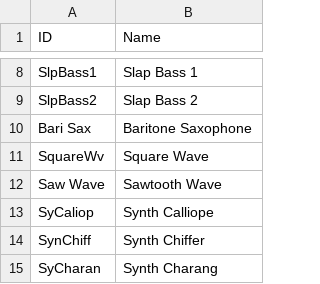
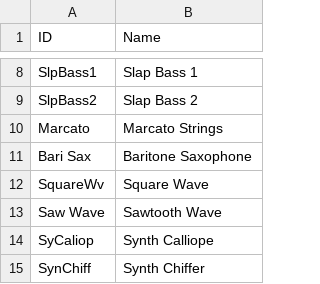
Before and after one commit to ltgcgo/octavia, a TSV file: data/map/ns5r.24.tsv, drawn as a sheet; only a part is shown, gaps mark what is left out; the shorter side is filled out with more unchanged rows.

```diff
--- a/data/map/ns5r.24.tsv
+++ b/data/map/ns5r.24.tsv
@@ -9,2 +9,3 @@ SlpBass1	Slap Bass 1
 SlpBass2	Slap Bass 2
+Marcato	Marcato Strings
 Bari Sax	Baritone Saxophone
```
Also changed, not shown: 2 other files.
